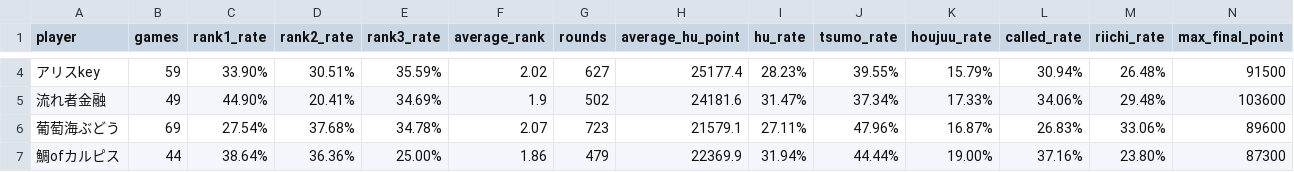
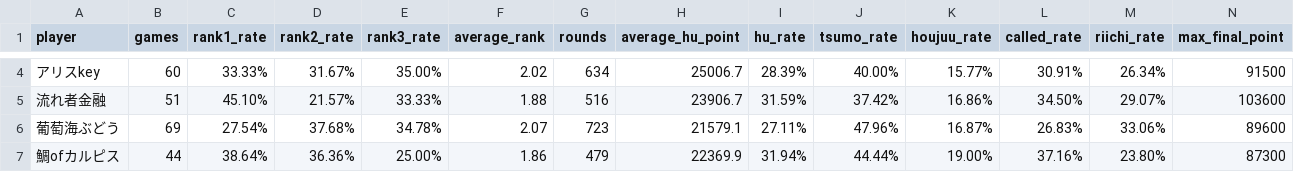
Before and after one commit to saint-chinu/majsoul-league, a CSV file: summary.csv, drawn as a sheet; only a part is shown, gaps mark what is left out; the diff covers the shown part only; the diff names each change by its address in the sheet, - before the commit and + after, or states it on an @@ line.

```diff
--- a/summary.csv
+++ b/summary.csv
-B4 (games): 59
+B4 (games): 60
-C4 (rank1_rate): 33.90%
+C4 (rank1_rate): 33.33%
-D4 (rank2_rate): 30.51%
+D4 (rank2_rate): 31.67%
-E4 (rank3_rate): 35.59%
+E4 (rank3_rate): 35.00%
-G4 (rounds): 627
+G4 (rounds): 634
-H4 (average_hu_point): 25177.4
+H4 (average_hu_point): 25006.7
-I4 (hu_rate): 28.23%
+I4 (hu_rate): 28.39%
-J4 (tsumo_rate): 39.55%
+J4 (tsumo_rate): 40.00%
-K4 (houjuu_rate): 15.79%
+K4 (houjuu_rate): 15.77%
-L4 (called_rate): 30.94%
+L4 (called_rate): 30.91%
-M4 (riichi_rate): 26.48%
+M4 (riichi_rate): 26.34%
-B5 (games): 49
+B5 (games): 51
-C5 (rank1_rate): 44.90%
+C5 (rank1_rate): 45.10%
-D5 (rank2_rate): 20.41%
+D5 (rank2_rate): 21.57%
-E5 (rank3_rate): 34.69%
+E5 (rank3_rate): 33.33%
-F5 (average_rank): 1.9
+F5 (average_rank): 1.88
-G5 (rounds): 502
+G5 (rounds): 516
-H5 (average_hu_point): 24181.6
+H5 (average_hu_point): 23906.7
-I5 (hu_rate): 31.47%
+I5 (hu_rate): 31.59%
-J5 (tsumo_rate): 37.34%
+J5 (tsumo_rate): 37.42%
-K5 (houjuu_rate): 17.33%
+K5 (houjuu_rate): 16.86%
-L5 (called_rate): 34.06%
+L5 (called_rate): 34.50%
-M5 (riichi_rate): 29.48%
+M5 (riichi_rate): 29.07%
```
Also changed, not shown: 24 edited cells elsewhere in this file, 1 other file.
